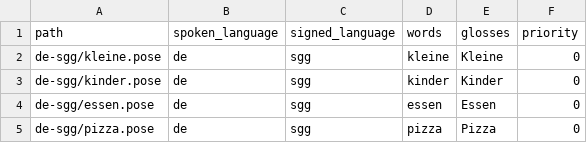
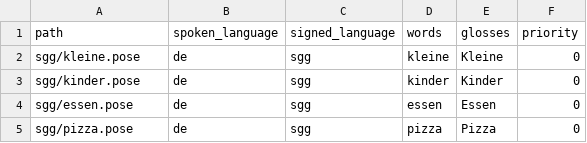
Before and after one commit to sign-language-processing/spoken-to-signed-translation, a CSV file: assets/dummy_lexicon/index.csv, drawn as a sheet.

Commit message:
feat(lexicon): add signsuisse loader

```diff
--- a/assets/dummy_lexicon/index.csv
+++ b/assets/dummy_lexicon/index.csv
@@ -1,5 +1,5 @@
 path,spoken_language,signed_language,words,glosses,priority
-de-sgg/kleine.pose,de,sgg,kleine,Kleine,0
-de-sgg/kinder.pose,de,sgg,kinder,Kinder,0
-de-sgg/essen.pose,de,sgg,essen,Essen,0
-de-sgg/pizza.pose,de,sgg,pizza,Pizza,0
+sgg/kleine.pose,de,sgg,kleine,Kleine,0
+sgg/kinder.pose,de,sgg,kinder,Kinder,0
+sgg/essen.pose,de,sgg,essen,Essen,0
+sgg/pizza.pose,de,sgg,pizza,Pizza,0
```
Also changed, not shown: 7 other files.
